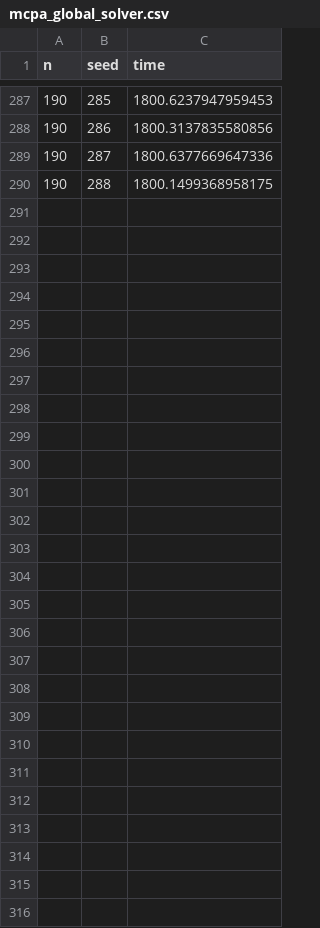
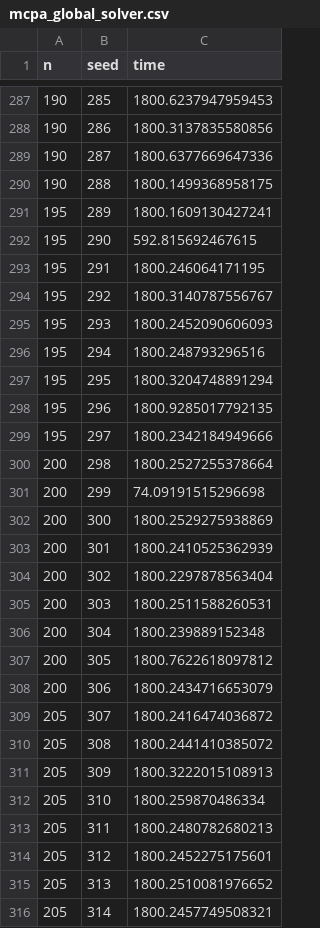
Before and after one commit to lorenzodiaz2/Cluster_Decomposition, a CSV file: results/mcpa/mcpa_global_solver.csv, drawn as a sheet; only a part is shown, gaps mark what is left out; the diff names each change by its address in the sheet, - before the commit and + after, or states it on an @@ line.

Commit message:
Added some results and minor modifications on similarity computation

```diff
--- a/results/mcpa/mcpa_global_solver.csv
+++ b/results/mcpa/mcpa_global_solver.csv
+row 291: 195 | 289 | 1800.1609130427241
+row 292: 195 | 290 | 592.815692467615
+row 293: 195 | 291 | 1800.246064171195
+row 294: 195 | 292 | 1800.3140787556767
+row 295: 195 | 293 | 1800.2452090606093
+row 296: 195 | 294 | 1800.248793296516
+row 297: 195 | 295 | 1800.3204748891294
+row 298: 195 | 296 | 1800.9285017792135
+row 299: 195 | 297 | 1800.2342184949666
+row 300: 200 | 298 | 1800.2527255378664
+row 301: 200 | 299 | 74.09191515296698
+row 302: 200 | 300 | 1800.2529275938869
+row 303: 200 | 301 | 1800.2410525362939
+row 304: 200 | 302 | 1800.2297878563404
+row 305: 200 | 303 | 1800.2511588260531
+row 306: 200 | 304 | 1800.239889152348
+row 307: 200 | 305 | 1800.7622618097812
+row 308: 200 | 306 | 1800.2434716653079
+row 309: 205 | 307 | 1800.2416474036872
+row 310: 205 | 308 | 1800.2441410385072
+row 311: 205 | 309 | 1800.3222015108913
+row 312: 205 | 310 | 1800.259870486334
+row 313: 205 | 311 | 1800.2480782680213
+row 314: 205 | 312 | 1800.2452275175601
+row 315: 205 | 313 | 1800.2510081976652
+row 316: 205 | 314 | 1800.2457749508321
```
Also changed, not shown: 9 other files.
